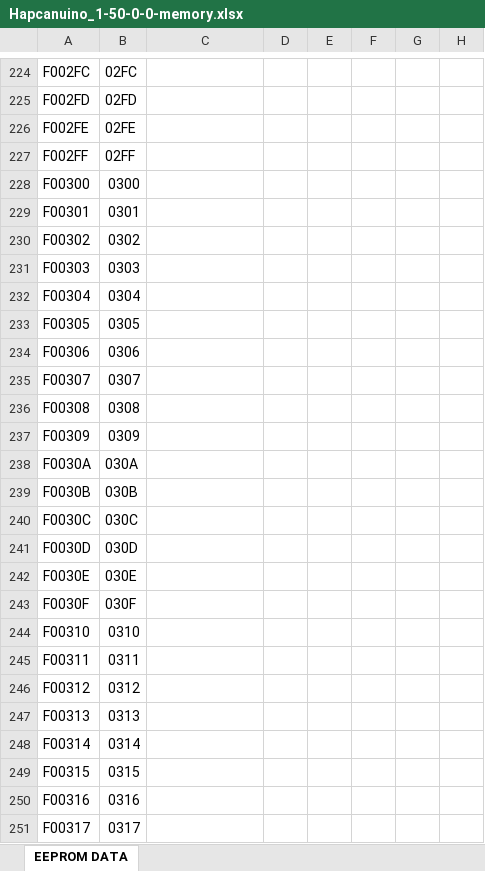
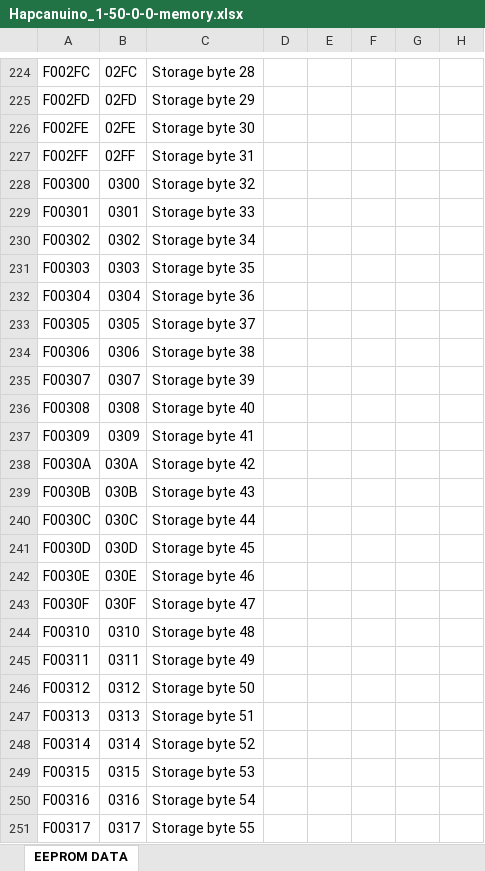
Before and after one commit to Onixarts/Hapcanuino, an Excel workbook: docs/Hapcanuino_1-50-0-0-memory.xlsx, sheet EEPROM DATA, drawn as a sheet; only a part is shown, gaps mark what is left out; values as stored, in another font and other column widths than the file's, no cell formats; the diff covers the shown part only; the diff names each change by its address in the sheet, - before the commit and + after, or states it on an @@ line.

```diff
--- a/docs/Hapcanuino_1-50-0-0-memory.xlsx (sheet EEPROM DATA)
+++ b/docs/Hapcanuino_1-50-0-0-memory.xlsx (sheet EEPROM DATA)
-C224: (empty)
+C224: Storage byte 28
-C225: (empty)
+C225: Storage byte 29
-C226: (empty)
+C226: Storage byte 30
-C227: (empty)
+C227: Storage byte 31
-C228: (empty)
+C228: Storage byte 32
-C229: (empty)
+C229: Storage byte 33
-C230: (empty)
+C230: Storage byte 34
-C231: (empty)
+C231: Storage byte 35
-C232: (empty)
+C232: Storage byte 36
-C233: (empty)
+C233: Storage byte 37
-C234: (empty)
+C234: Storage byte 38
-C235: (empty)
+C235: Storage byte 39
-C236: (empty)
+C236: Storage byte 40
-C237: (empty)
+C237: Storage byte 41
-C238: (empty)
+C238: Storage byte 42
-C239: (empty)
+C239: Storage byte 43
-C240: (empty)
+C240: Storage byte 44
-C241: (empty)
+C241: Storage byte 45
-C242: (empty)
+C242: Storage byte 46
-C243: (empty)
+C243: Storage byte 47
-C244: (empty)
+C244: Storage byte 48
-C245: (empty)
+C245: Storage byte 49
-C246: (empty)
+C246: Storage byte 50
-C247: (empty)
+C247: Storage byte 51
-C248: (empty)
+C248: Storage byte 52
-C249: (empty)
+C249: Storage byte 53
-C250: (empty)
+C250: Storage byte 54
-C251: (empty)
+C251: Storage byte 55
```
Also changed, not shown: 310 edited cells and merged cells elsewhere in this sheet, cell formats.
